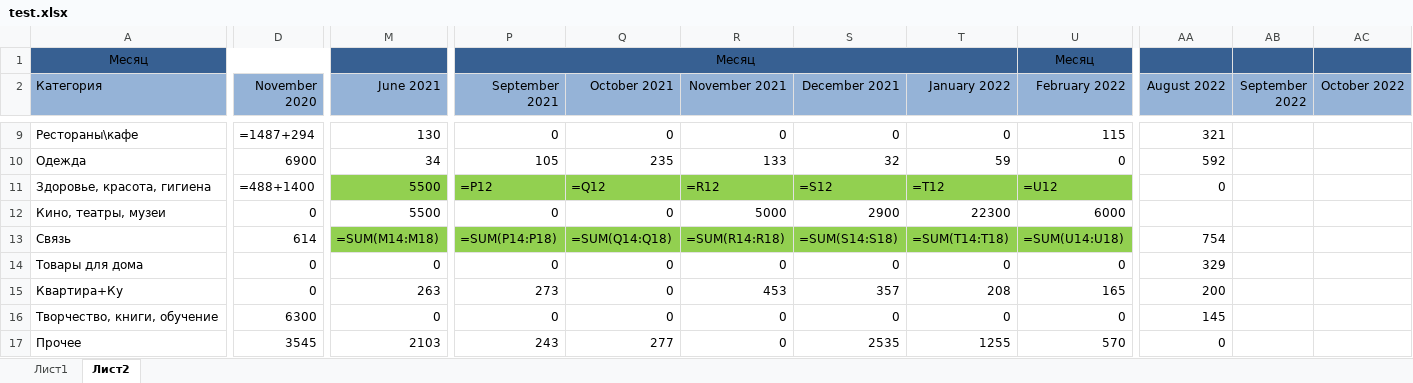
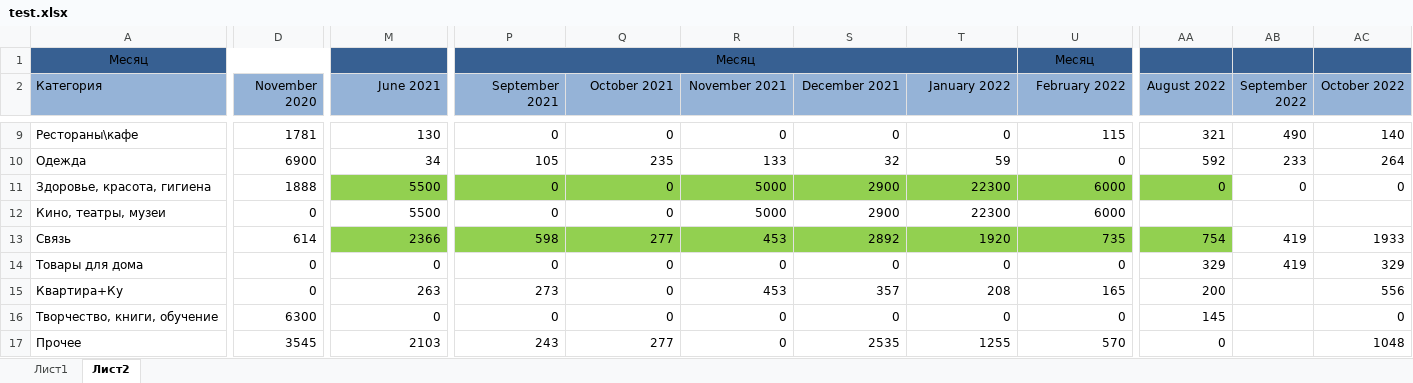
Before and after one commit to kot228begmot/ExelExpenses, an Excel workbook: test.xlsx, sheet Лист2, drawn as a sheet; only a part is shown, gaps mark what is left out; values as stored, in another font and other column widths than the file's, no borders; formulas without a stored value are shown as written; the diff covers the shown part only; the diff names each change by its address in the sheet, - before the commit and + after, or states it on an @@ line.

```diff
--- a/test.xlsx (sheet Лист2)
+++ b/test.xlsx (sheet Лист2)
-D9 (November 2020): =1487+294
+D9 (November 2020): 1781
-AB9 (September 2022): (empty)
+AB9 (September 2022): 490
-AC9 (October 2022): (empty)
+AC9 (October 2022): 140
-AB10 (September 2022): (empty)
+AB10 (September 2022): 233
-AC10 (October 2022): (empty)
+AC10 (October 2022): 264
-D11 (November 2020): =488+1400
+D11 (November 2020): 1888
-P11 (September 2021): =P12
+P11 (September 2021): 0
-Q11 (October 2021): =Q12
+Q11 (October 2021): 0
-R11 (November 2021): =R12
+R11 (November 2021): 5000
-S11 (December 2021): =S12
+S11 (December 2021): 2900
-T11 (January 2022): =T12
+T11 (January 2022): 22300
-U11 (February 2022): =U12
+U11 (February 2022): 6000
-AA11 fill: none
+AA11 fill: #92D050
-AB11 (September 2022): (empty)
+AB11 (September 2022): 0
-AC11 (October 2022): (empty)
+AC11 (October 2022): 0
-M13 (June 2021): =SUM(M14:M18)
+M13 (June 2021): 2366
-P13 (September 2021): =SUM(P14:P18)
+P13 (September 2021): 598
-Q13 (October 2021): =SUM(Q14:Q18)
+Q13 (October 2021): 277
-R13 (November 2021): =SUM(R14:R18)
+R13 (November 2021): 453
-S13 (December 2021): =SUM(S14:S18)
+S13 (December 2021): 2892
-T13 (January 2022): =SUM(T14:T18)
+T13 (January 2022): 1920
-U13 (February 2022): =SUM(U14:U18)
+U13 (February 2022): 735
-AA13 fill: none
+AA13 fill: #92D050
-AB13:AB14 (September 2022): (empty)
+AB13:AB14 (September 2022): 419
-AC13 (October 2022): (empty)
+AC13 (October 2022): 1933
-AC14 (October 2022): (empty)
+AC14 (October 2022): 329
-AC15 (October 2022): (empty)
+AC15 (October 2022): 556
-AC16 (October 2022): (empty)
+AC16 (October 2022): 0
-AC17 (October 2022): (empty)
+AC17 (October 2022): 1048
```
Also changed, not shown: 9 added rows, 9 removed rows, 183 edited cells and cell formats elsewhere in this sheet, sheet Лист1, hidden cells, 1 other file.
